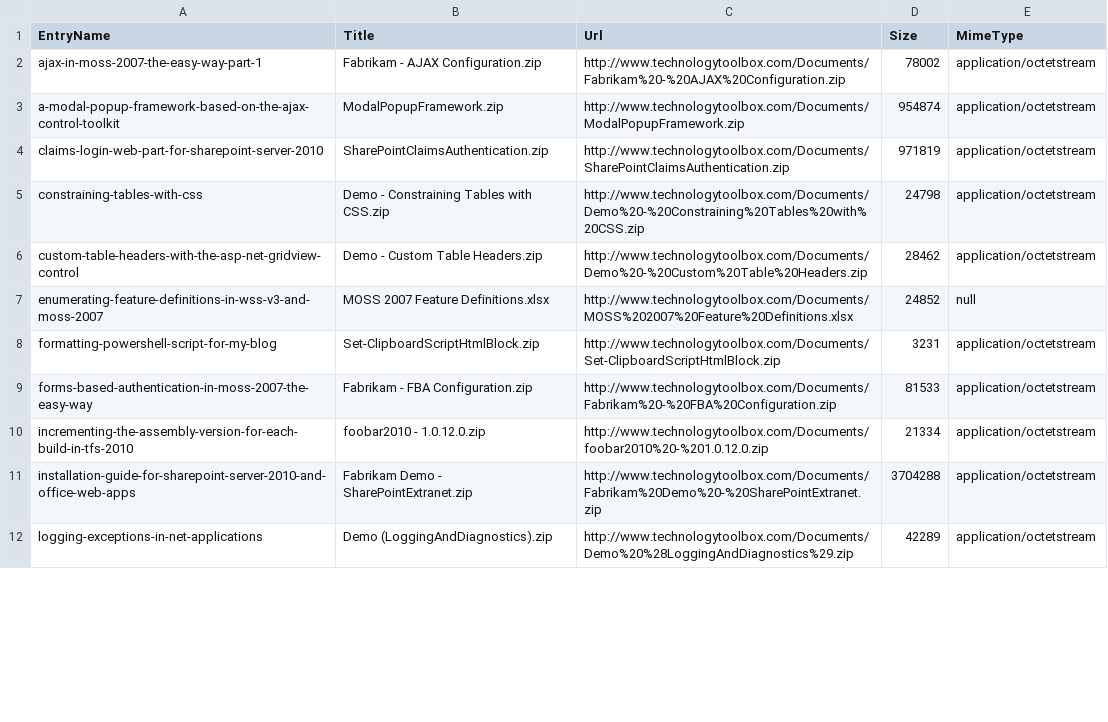
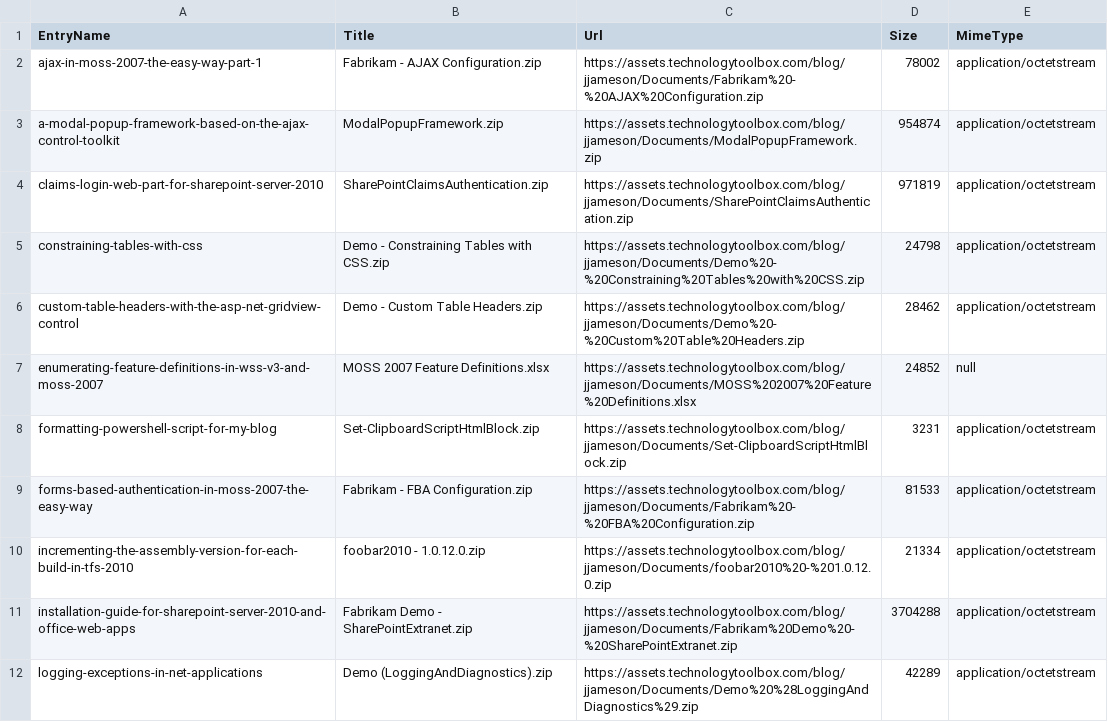
Before and after one commit to technology-toolbox/website, a CSV file: data/blog-attachments.csv, drawn as a sheet; only a part is shown; the diff covers the shown part only.

Commit message:
Update attachment URLs for Azure BLOB storage

```diff
--- a/data/blog-attachments.csv
+++ b/data/blog-attachments.csv
@@ -1,12 +1,12 @@
 EntryName,Title,Url,Size,MimeType
-ajax-in-moss-2007-the-easy-way-part-1,Fabrikam - AJAX Configuration.zip,http://www.technologytoolbox.com/Documents/Fabrikam%20-%20AJAX%20Configuration.zip,78002,application/octetstream
-a-modal-popup-framework-based-on-the-ajax-control-toolkit,ModalPopupFramework.zip,http://www.technologytoolbox.com/Documents/ModalPopupFramework.zip,954874,application/octetstream
-claims-login-web-part-for-sharepoint-server-2010,SharePointClaimsAuthentication.zip,http://www.technologytoolbox.com/Documents/SharePointClaimsAuthentication.zip,971819,application/octetstream
-constraining-tables-with-css,Demo - Constraining Tables with CSS.zip,http://www.technologytoolbox.com/Documents/Demo%20-%20Constraining%20Tables%20with%20CSS.zip,24798,application/octetstream
-custom-table-headers-with-the-asp-net-gridview-control,Demo - Custom Table Headers.zip,http://www.technologytoolbox.com/Documents/Demo%20-%20Custom%20Table%20Headers.zip,28462,application/octetstream
-enumerating-feature-definitions-in-wss-v3-and-moss-2007,MOSS 2007 Feature Definitions.xlsx,http://www.technologytoolbox.com/Documents/MOSS%202007%20Feature%20Definitions.xlsx,24852,null
-formatting-powershell-script-for-my-blog,Set-ClipboardScriptHtmlBlock.zip,http://www.technologytoolbox.com/Documents/Set-ClipboardScriptHtmlBlock.zip,3231,application/octetstream
-forms-based-authentication-in-moss-2007-the-easy-way,Fabrikam - FBA Configuration.zip,http://www.technologytoolbox.com/Documents/Fabrikam%20-%20FBA%20Configuration.zip,81533,application/octetstream
-incrementing-the-assembly-version-for-each-build-in-tfs-2010,foobar2010 - 1.0.12.0.zip,http://www.technologytoolbox.com/Documents/foobar2010%20-%201.0.12.0.zip,21334,application/octetstream
-installation-guide-for-sharepoint-server-2010-and-office-web-apps,Fabrikam Demo - SharePointExtranet.zip,http://www.technologytoolbox.com/Documents/Fabrikam%20Demo%20-%20SharePointExtranet.zip,3704288,application/octetstream
-logging-exceptions-in-net-applications,Demo (LoggingAndDiagnostics).zip,http://www.technologytoolbox.com/Documents/Demo%20%28LoggingAndDiagnostics%29.zip,42289,application/octetstream
+ajax-in-moss-2007-the-easy-way-part-1,Fabrikam - AJAX Configuration.zip,https://assets.technologytoolbox.com/blog/jjameson/Documents/Fabrikam%20-%20AJAX%20Configuration.zip,78002,application/octetstream
+a-modal-popup-framework-based-on-the-ajax-control-toolkit,ModalPopupFramework.zip,https://assets.technologytoolbox.com/blog/jjameson/Documents/ModalPopupFramework.zip,954874,application/octetstream
+claims-login-web-part-for-sharepoint-server-2010,SharePointClaimsAuthentication.zip,https://assets.technologytoolbox.com/blog/jjameson/Documents/SharePointClaimsAuthentication.zip,971819,application/octetstream
+constraining-tables-with-css,Demo - Constraining Tables with CSS.zip,https://assets.technologytoolbox.com/blog/jjameson/Documents/Demo%20-%20Constraining%20Tables%20with%20CSS.zip,24798,application/octetstream
+custom-table-headers-with-the-asp-net-gridview-control,Demo - Custom Table Headers.zip,https://assets.technologytoolbox.com/blog/jjameson/Documents/Demo%20-%20Custom%20Table%20Headers.zip,28462,application/octetstream
+enumerating-feature-definitions-in-wss-v3-and-moss-2007,MOSS 2007 Feature Definitions.xlsx,https://assets.technologytoolbox.com/blog/jjameson/Documents/MOSS%202007%20Feature%20Definitions.xlsx,24852,null
+formatting-powershell-script-for-my-blog,Set-ClipboardScriptHtmlBlock.zip,https://assets.technologytoolbox.com/blog/jjameson/Documents/Set-ClipboardScriptHtmlBlock.zip,3231,application/octetstream
+forms-based-authentication-in-moss-2007-the-easy-way,Fabrikam - FBA Configuration.zip,https://assets.technologytoolbox.com/blog/jjameson/Documents/Fabrikam%20-%20FBA%20Configuration.zip,81533,application/octetstream
+incrementing-the-assembly-version-for-each-build-in-tfs-2010,foobar2010 - 1.0.12.0.zip,https://assets.technologytoolbox.com/blog/jjameson/Documents/foobar2010%20-%201.0.12.0.zip,21334,application/octetstream
+installation-guide-for-sharepoint-server-2010-and-office-web-apps,Fabrikam Demo - SharePointExtranet.zip,https://assets.technologytoolbox.com/blog/jjameson/Documents/Fabrikam%20Demo%20-%20SharePointExtranet.zip,3704288,application/octetstream
+logging-exceptions-in-net-applications,Demo (LoggingAndDiagnostics).zip,https://assets.technologytoolbox.com/blog/jjameson/Documents/Demo%20%28LoggingAndDiagnostics%29.zip,42289,application/octetstream
```
Also changed, not shown: 10 edited cells elsewhere in this file.
